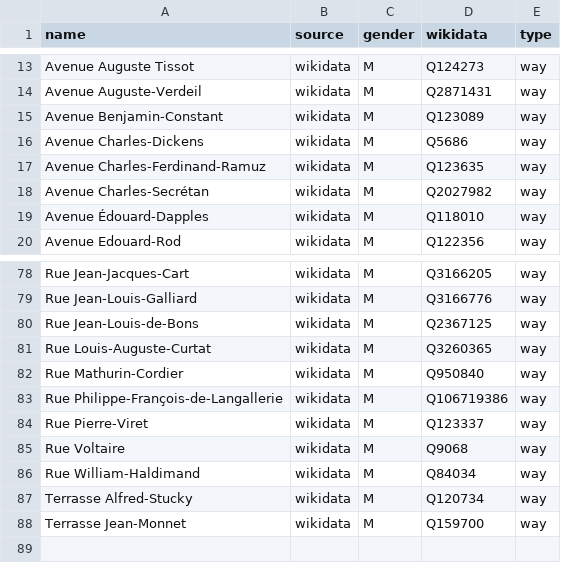
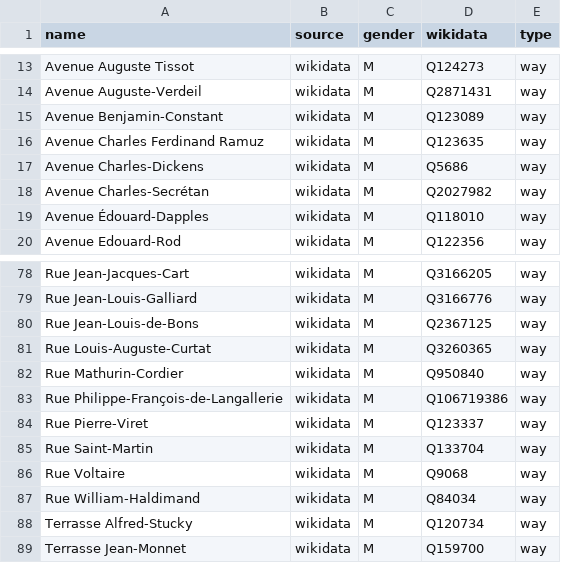
Before and after one commit to EqualStreetNames/equalstreetnames-lausanne, a CSV file: data/gender.csv, drawn as a sheet; only a part is shown, gaps mark what is left out.

```diff
--- a/data/gender.csv
+++ b/data/gender.csv
@@ -15,4 +15,4 @@ name,source,gender,wikidata,type
 "Avenue Benjamin-Constant",wikidata,M,Q123089,way
+"Avenue Charles Ferdinand Ramuz",wikidata,M,Q123635,way
 "Avenue Charles-Dickens",wikidata,M,Q5686,way
-"Avenue Charles-Ferdinand-Ramuz",wikidata,M,Q123635,way
 "Avenue Charles-Secrétan",wikidata,M,Q2027982,way
@@ -84,2 +84,3 @@ name,source,gender,wikidata,type
 "Rue Pierre-Viret",wikidata,M,Q123337,way
+"Rue Saint-Martin",wikidata,M,Q133704,way
 "Rue Voltaire",wikidata,M,Q9068,way
```
Also changed, not shown: data/other.csv, 4 other files.
